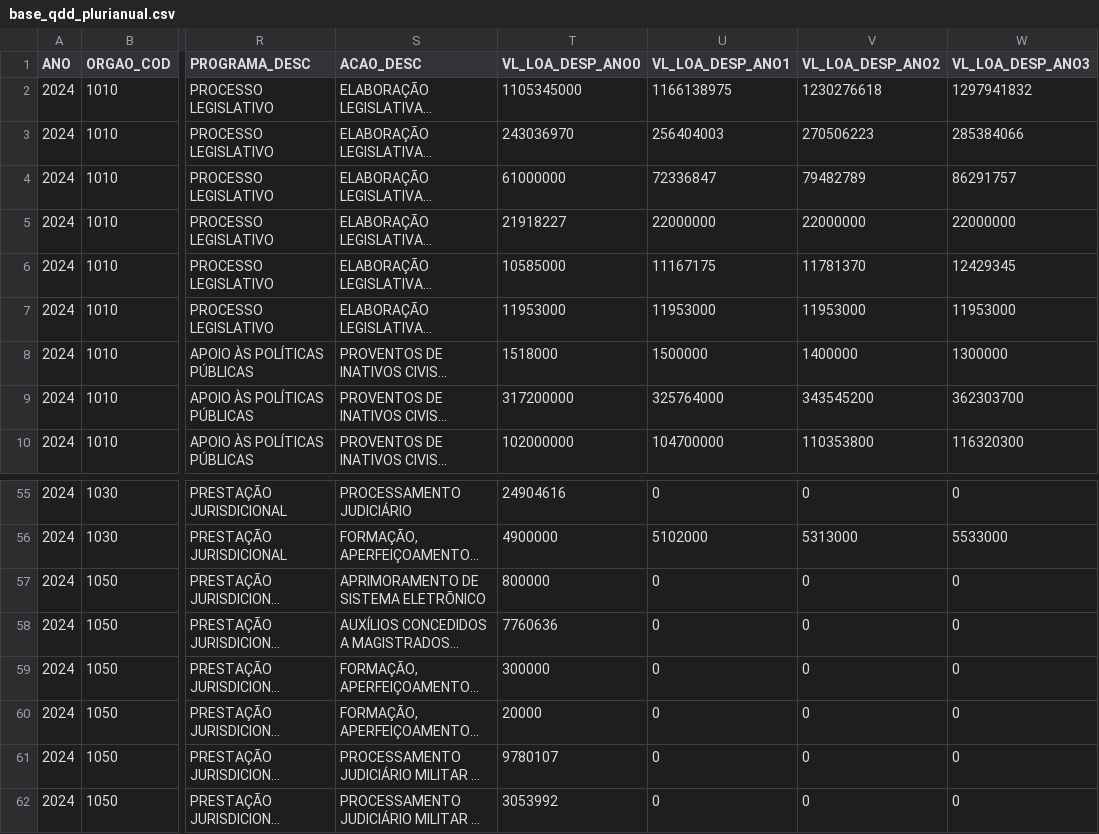
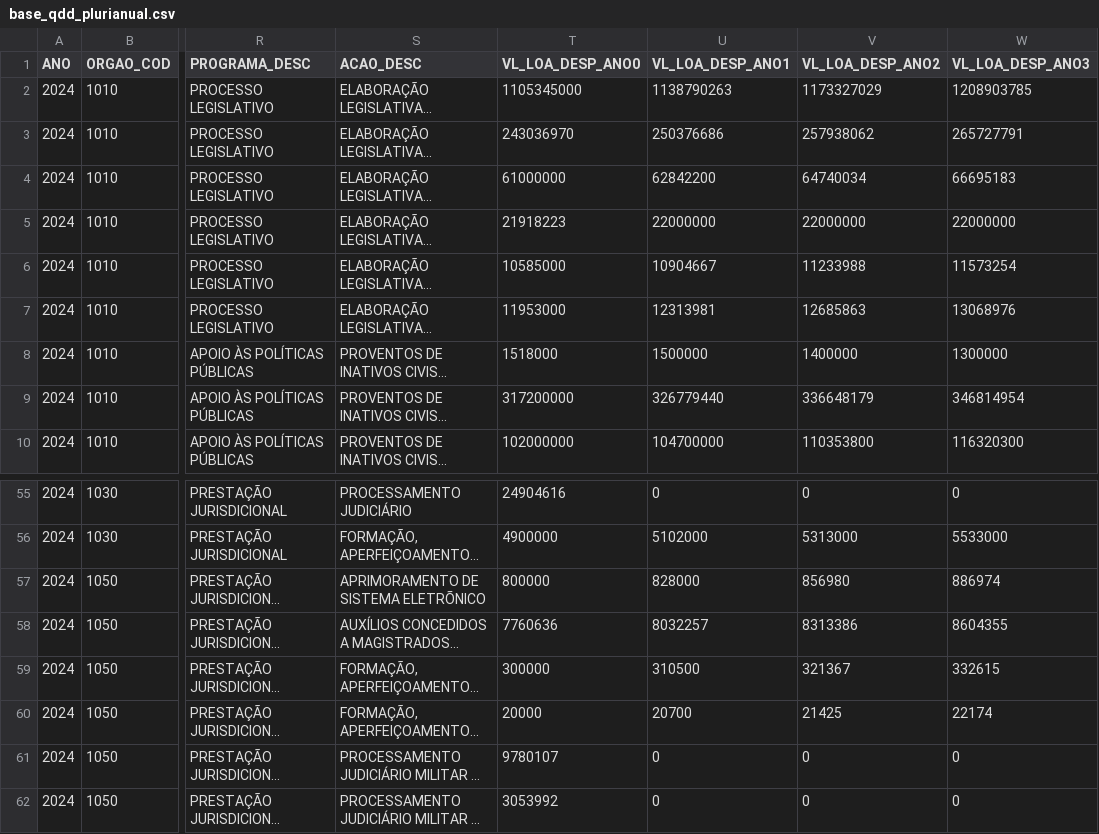
Before and after one commit to splor-mg/loa-2024-dados, a CSV file: data/base_qdd_plurianual.csv, drawn as a sheet; only a part is shown, gaps mark what is left out; long unchanged cells end in …; the diff covers the shown part only; the diff names each change by its address in the sheet, - before the commit and + after, or states it on an @@ line.

```diff
--- a/data/base_qdd_plurianual.csv
+++ b/data/base_qdd_plurianual.csv
-U2 (VL_LOA_DESP_ANO1): 1166138975
+U2 (VL_LOA_DESP_ANO1): 1138790263
-V2 (VL_LOA_DESP_ANO2): 1230276618
+V2 (VL_LOA_DESP_ANO2): 1173327029
-W2 (VL_LOA_DESP_ANO3): 1297941832
+W2 (VL_LOA_DESP_ANO3): 1208903785
-U3 (VL_LOA_DESP_ANO1): 256404003
+U3 (VL_LOA_DESP_ANO1): 250376686
-V3 (VL_LOA_DESP_ANO2): 270506223
+V3 (VL_LOA_DESP_ANO2): 257938062
-W3 (VL_LOA_DESP_ANO3): 285384066
+W3 (VL_LOA_DESP_ANO3): 265727791
-U4 (VL_LOA_DESP_ANO1): 72336847
+U4 (VL_LOA_DESP_ANO1): 62842200
-V4 (VL_LOA_DESP_ANO2): 79482789
+V4 (VL_LOA_DESP_ANO2): 64740034
-W4 (VL_LOA_DESP_ANO3): 86291757
+W4 (VL_LOA_DESP_ANO3): 66695183
-T5 (VL_LOA_DESP_ANO0): 21918227
+T5 (VL_LOA_DESP_ANO0): 21918223
-U6 (VL_LOA_DESP_ANO1): 11167175
+U6 (VL_LOA_DESP_ANO1): 10904667
-V6 (VL_LOA_DESP_ANO2): 11781370
+V6 (VL_LOA_DESP_ANO2): 11233988
-W6 (VL_LOA_DESP_ANO3): 12429345
+W6 (VL_LOA_DESP_ANO3): 11573254
-U7 (VL_LOA_DESP_ANO1): 11953000
+U7 (VL_LOA_DESP_ANO1): 12313981
-V7 (VL_LOA_DESP_ANO2): 11953000
+V7 (VL_LOA_DESP_ANO2): 12685863
-W7 (VL_LOA_DESP_ANO3): 11953000
+W7 (VL_LOA_DESP_ANO3): 13068976
-U9 (VL_LOA_DESP_ANO1): 325764000
+U9 (VL_LOA_DESP_ANO1): 326779440
-V9 (VL_LOA_DESP_ANO2): 343545200
+V9 (VL_LOA_DESP_ANO2): 336648179
-W9 (VL_LOA_DESP_ANO3): 362303700
+W9 (VL_LOA_DESP_ANO3): 346814954
-U57 (VL_LOA_DESP_ANO1): 0
+U57 (VL_LOA_DESP_ANO1): 828000
-V57 (VL_LOA_DESP_ANO2): 0
+V57 (VL_LOA_DESP_ANO2): 856980
-W57 (VL_LOA_DESP_ANO3): 0
+W57 (VL_LOA_DESP_ANO3): 886974
-U58 (VL_LOA_DESP_ANO1): 0
+U58 (VL_LOA_DESP_ANO1): 8032257
-V58 (VL_LOA_DESP_ANO2): 0
+V58 (VL_LOA_DESP_ANO2): 8313386
-W58 (VL_LOA_DESP_ANO3): 0
+W58 (VL_LOA_DESP_ANO3): 8604355
-U59 (VL_LOA_DESP_ANO1): 0
+U59 (VL_LOA_DESP_ANO1): 310500
-V59 (VL_LOA_DESP_ANO2): 0
+V59 (VL_LOA_DESP_ANO2): 321367
-W59 (VL_LOA_DESP_ANO3): 0
+W59 (VL_LOA_DESP_ANO3): 332615
-U60 (VL_LOA_DESP_ANO1): 0
+U60 (VL_LOA_DESP_ANO1): 20700
-V60 (VL_LOA_DESP_ANO2): 0
+V60 (VL_LOA_DESP_ANO2): 21425
-W60 (VL_LOA_DESP_ANO3): 0
+W60 (VL_LOA_DESP_ANO3): 22174
```
Also changed, not shown: 17 edited cells elsewhere in this file, data/base_categoria_pessoal.csv, data/base_detalhamento_obras.csv, 18 other files.
